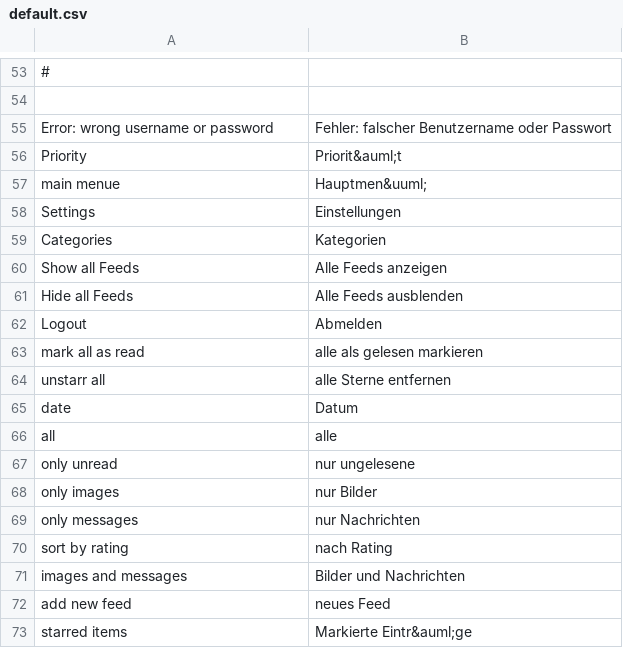
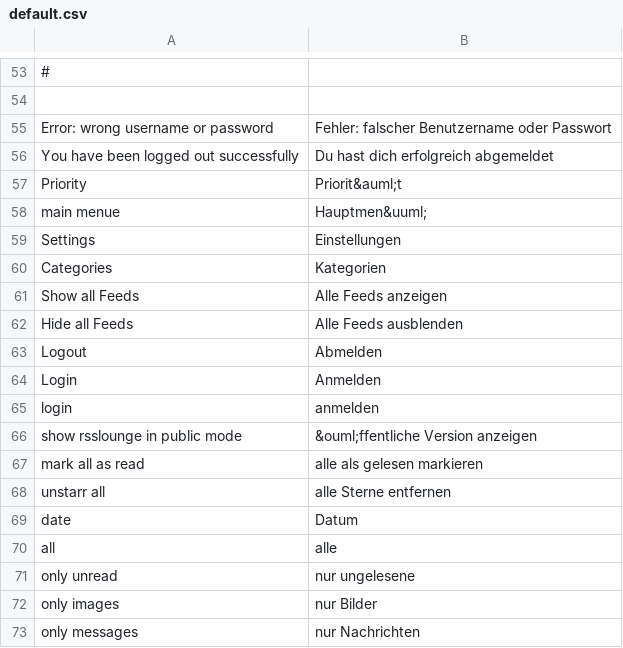
Before and after one commit to tel8618217223380/rsslounge, a CSV file: application/locale/de/default.csv, drawn as a sheet; only a part is shown, gaps mark what is left out; the shorter side is filled out with more unchanged rows; the diff names each change by its address in the sheet, - before the commit and + after, or states it on an @@ line.

Commit message:
New public mode for guest. rsslounge shows all items also for non authenticated users and allows any non editing action.

```diff
--- a/application/locale/de/default.csv
+++ b/application/locale/de/default.csv
+row 56: You have been logged out successfully | Du hast dich erfolgreich abgemeldet
+row 64: Login | Anmelden
+row 65: login | anmelden
+row 66: show rsslounge in public mode | &ouml;ffentliche Version anzeigen
```
Also changed, not shown: 13 other files.
